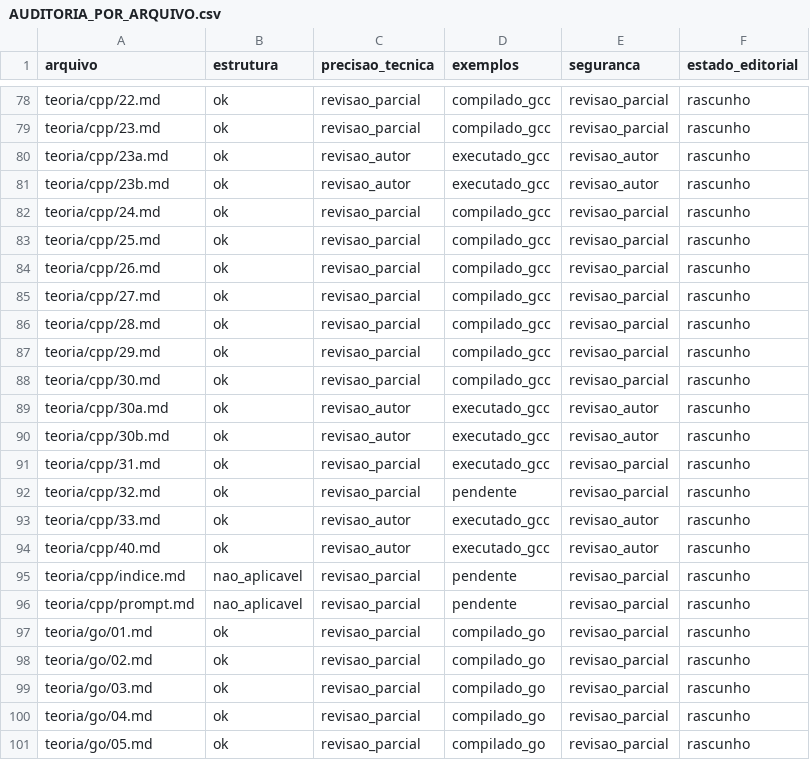
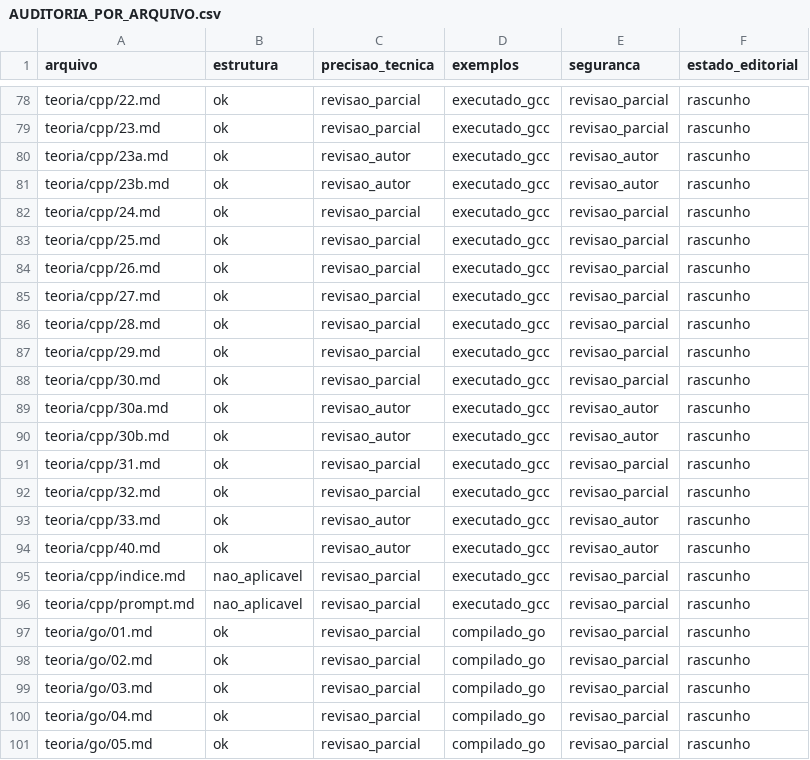
Before and after one commit to mzet97/Algoritmos, a CSV file: teoria/AUDITORIA_POR_ARQUIVO.csv, drawn as a sheet; only a part is shown, gaps mark what is left out; the diff covers the shown part only; the diff names each change by its address in the sheet, - before the commit and + after, or states it on an @@ line.

```diff
--- a/teoria/AUDITORIA_POR_ARQUIVO.csv
+++ b/teoria/AUDITORIA_POR_ARQUIVO.csv
-D78:D79 (exemplos): compilado_gcc
+D78:D79 (exemplos): executado_gcc
-D82:D88 (exemplos): compilado_gcc
+D82:D88 (exemplos): executado_gcc
-D92 (exemplos): pendente
+D92 (exemplos): executado_gcc
-D95:D96 (exemplos): pendente
+D95:D96 (exemplos): executado_gcc
```
Also changed, not shown: 18 edited cells elsewhere in this file, 4 other files.
